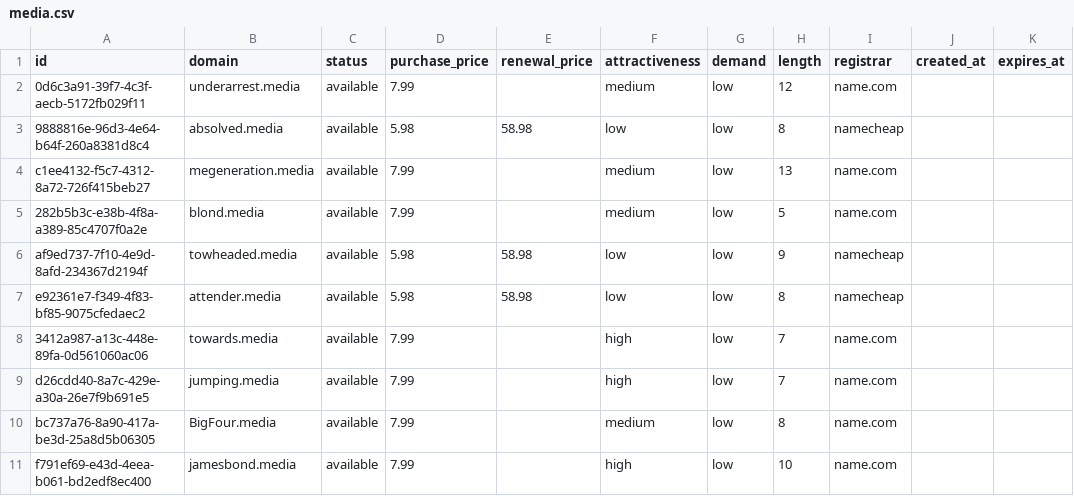
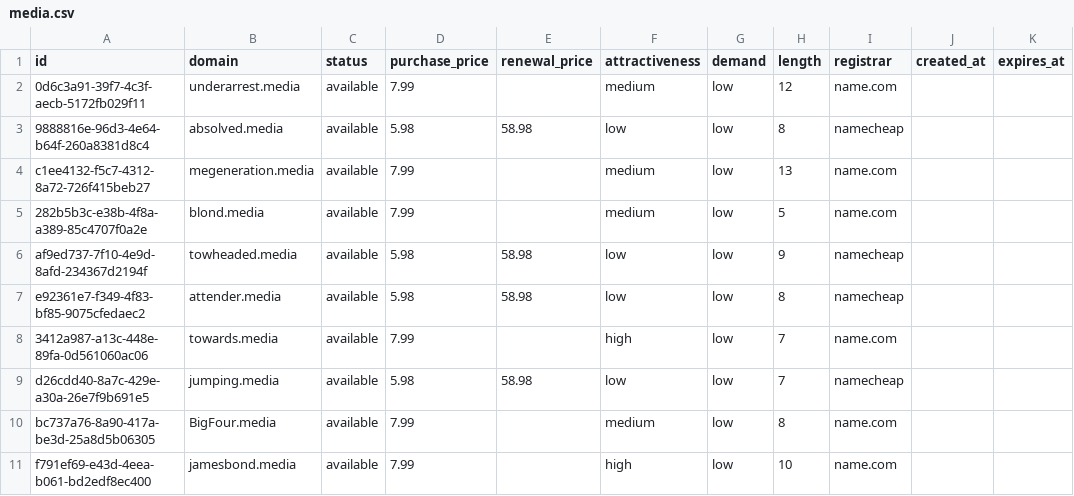
Before and after one commit to UniqueDomains/media-oneword-domains, a CSV file: media.csv, drawn as a sheet; only a part is shown; the diff covers the shown part only.

Commit message:
Domains update

```diff
--- a/media.csv
+++ b/media.csv
@@ -8,3 +8,3 @@ e92361e7-f349-4f83-bf85-9075cfedaec2,attender.media,available,5.98,58.98,low,low
 3412a987-a13c-448e-89fa-0d561060ac06,towards.media,available,7.99,,high,low,7,name.com,,
-d26cdd40-8a7c-429e-a30a-26e7f9b691e5,jumping.media,available,7.99,,high,low,7,name.com,,
+d26cdd40-8a7c-429e-a30a-26e7f9b691e5,jumping.media,available,5.98,58.98,low,low,7,namecheap,,
 bc737a76-8a90-417a-be3d-25a8d5b06305,BigFour.media,available,7.99,,medium,low,8,name.com,,
```
Also changed, not shown: 1 added row, 1 removed row and 13 edited cells elsewhere in this file, 4 other files.
